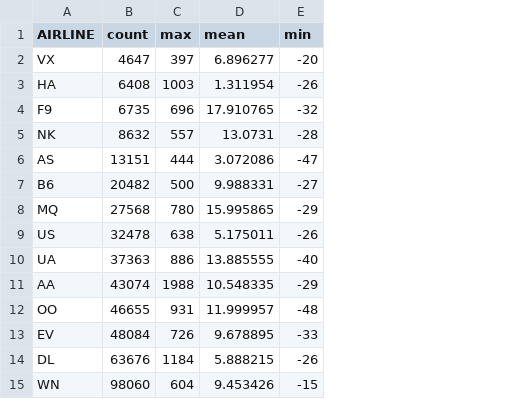
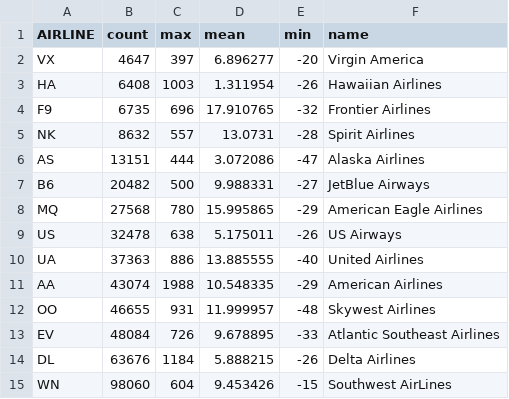
Before and after one commit to info340b-a18/react-project-flights, a CSV file: src/data/airline.csv, drawn as a sheet; the diff names each change by its address in the sheet, - before the commit and + after, or states it on an @@ line.

```diff
--- a/src/data/airline.csv
+++ b/src/data/airline.csv
+column F (name), rows 2-15: Virgin America | Hawaiian Airlines | Frontier Airlines | Spirit Airlines | Alaska Airlines | JetBlue Airways | American Eagle Airlines | US Airways | United Airlines | American Airlines | Skywest Airlines | Atlantic Southeast Airlines | Delta Airlines | Southwest AirLines
```
Also changed, not shown: 3 other files.
